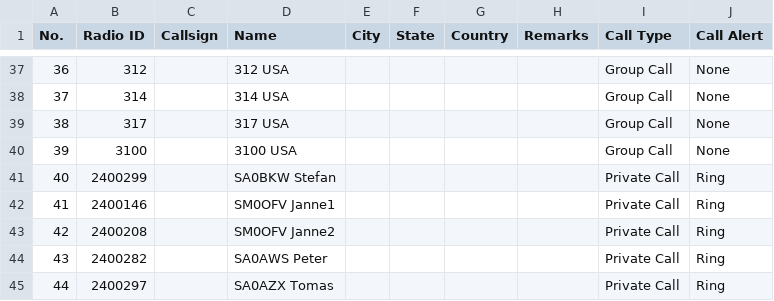
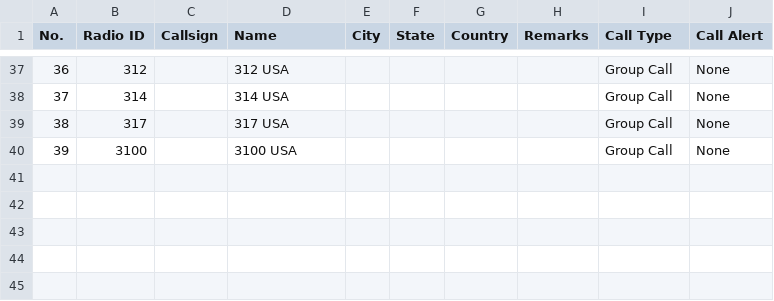
Before and after one commit to sa0azs/d878uv, a CSV file: TalkGroups.CSV, drawn as a sheet; only a part is shown, gaps mark what is left out; the diff names each change by its address in the sheet, - before the commit and + after, or states it on an @@ line.

```diff
--- a/TalkGroups.CSV
+++ b/TalkGroups.CSV
-row 41: 40 | 2400299 |  | SA0BKW Stefan |  |  |  |  | Private Call | Ring
-row 42: 41 | 2400146 |  | SM0OFV Janne1 |  |  |  |  | Private Call | Ring
-row 43: 42 | 2400208 |  | SM0OFV Janne2 |  |  |  |  | Private Call | Ring
-row 44: 43 | 2400282 |  | SA0AWS Peter |  |  |  |  | Private Call | Ring
-row 45: 44 | 2400297 |  | SA0AZX Tomas |  |  |  |  | Private Call | Ring
```
Also changed, not shown: Channel.CSV, ReceiveGroupCallList.CSV, 3 other files.
